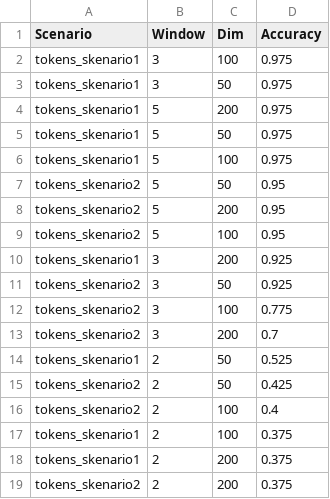
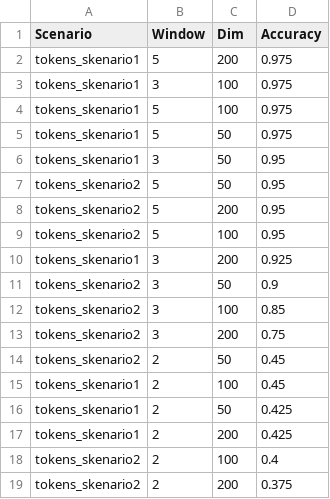
Before and after one commit to Nicoulass/ppw, a CSV file: Notebooks/Output/word2vec_evaluation_results.csv, drawn as a sheet.

Commit message:
Update materi notebook 4 dan 5

```diff
--- a/Notebooks/Output/word2vec_evaluation_results.csv
+++ b/Notebooks/Output/word2vec_evaluation_results.csv
@@ -1,7 +1,7 @@
 Scenario,Window,Dim,Accuracy
+tokens_skenario1,5,200,0.975
 tokens_skenario1,3,100,0.975
-tokens_skenario1,3,50,0.975
-tokens_skenario1,5,200,0.975
+tokens_skenario1,5,100,0.975
 tokens_skenario1,5,50,0.975
-tokens_skenario1,5,100,0.975
+tokens_skenario1,3,50,0.95
 tokens_skenario2,5,50,0.95
@@ -10,10 +10,10 @@ tokens_skenario2,5,100,0.95
 tokens_skenario1,3,200,0.925
-tokens_skenario2,3,50,0.925
-tokens_skenario2,3,100,0.775
-tokens_skenario2,3,200,0.7
-tokens_skenario1,2,50,0.525
-tokens_skenario2,2,50,0.425
+tokens_skenario2,3,50,0.9
+tokens_skenario2,3,100,0.85
+tokens_skenario2,3,200,0.75
+tokens_skenario2,2,50,0.45
+tokens_skenario1,2,100,0.45
+tokens_skenario1,2,50,0.425
+tokens_skenario1,2,200,0.425
 tokens_skenario2,2,100,0.4
-tokens_skenario1,2,100,0.375
-tokens_skenario1,2,200,0.375
 tokens_skenario2,2,200,0.375
```
Also changed, not shown: Notebooks/Output/vocab_skenario1.csv, Notebooks/Output/vocab_skenario2.csv, 7 other files.
